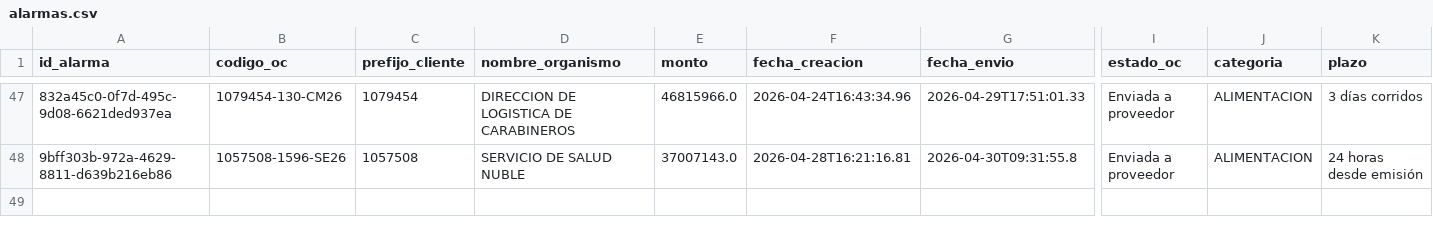
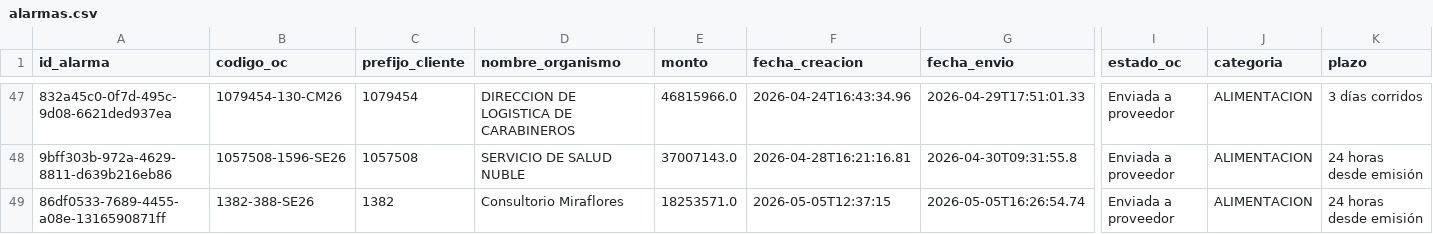
Before and after one commit to hurtadodaniel/mp, a CSV file: data/alarmas.csv, drawn as a sheet; only a part is shown, gaps mark what is left out; rows hold the shown columns only; the diff names each change by its address in the sheet, - before the commit and + after, or states it on an @@ line.

```diff
--- a/data/alarmas.csv
+++ b/data/alarmas.csv
+row 49: 86df0533-7689-4455-a08e-1316590871ff | 1382-388-SE26 | 1382 | Consultorio Miraflores | 18253571.0 | 2026-05-05T12:37:15 | 2026-05-05T16:26:54.74 | Enviada a proveedor | ALIMENTACION | 24 horas desde emisión
```
Also changed, not shown: 3 other files.
